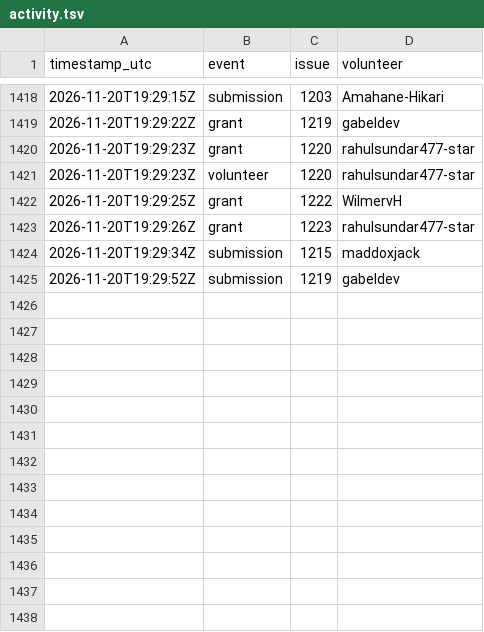
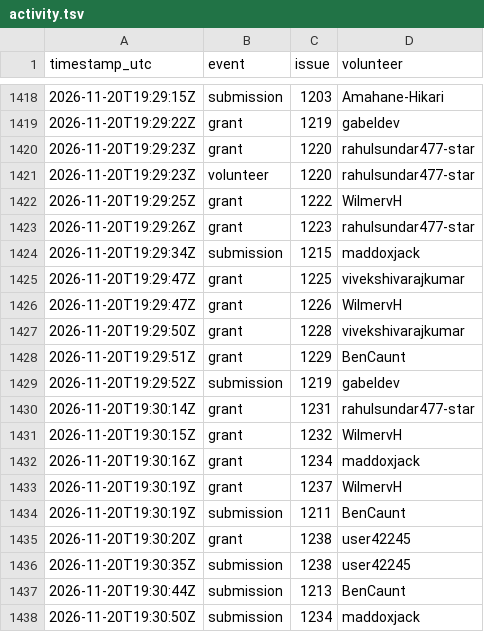
Before and after one commit to 1337isnot1337/alpoge-rh-replay, a TSV file: tracker/activity.tsv, drawn as a sheet; only a part is shown, gaps mark what is left out.

```diff
--- a/tracker/activity.tsv
+++ b/tracker/activity.tsv
@@ -1424,2 +1424,15 @@ timestamp_utc	event	issue	volunteer
 2026-11-20T19:29:34Z	submission	1215	maddoxjack
+2026-11-20T19:29:47Z	grant	1225	vivekshivarajkumar
+2026-11-20T19:29:47Z	grant	1226	WilmervH
+2026-11-20T19:29:50Z	grant	1228	vivekshivarajkumar
+2026-11-20T19:29:51Z	grant	1229	BenCaunt
 2026-11-20T19:29:52Z	submission	1219	gabeldev
+2026-11-20T19:30:14Z	grant	1231	rahulsundar477-star
+2026-11-20T19:30:15Z	grant	1232	WilmervH
+2026-11-20T19:30:16Z	grant	1234	maddoxjack
+2026-11-20T19:30:19Z	grant	1237	WilmervH
+2026-11-20T19:30:19Z	submission	1211	BenCaunt
+2026-11-20T19:30:20Z	grant	1238	user42245
+2026-11-20T19:30:35Z	submission	1238	user42245
+2026-11-20T19:30:44Z	submission	1213	BenCaunt
+2026-11-20T19:30:50Z	submission	1234	maddoxjack
```
Also changed, not shown: 2 other files.
